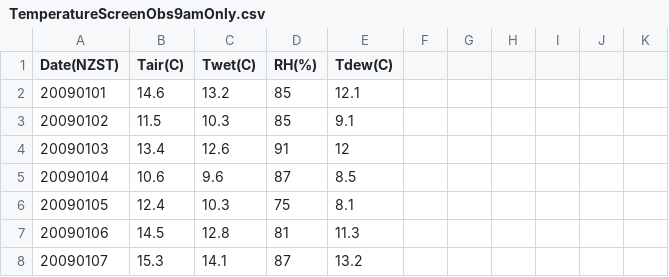
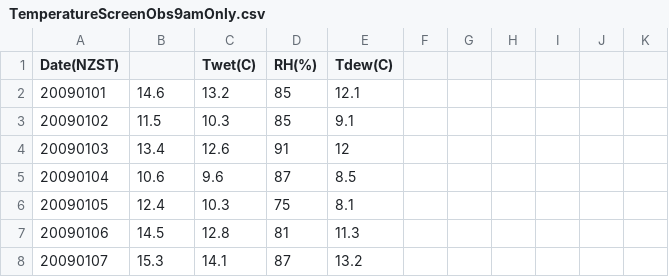
Before and after one commit to YingCG/research-weather-forecast, a CSV file: data/niwa_cleaned/TemperatureScreenObs9amOnly.csv, drawn as a sheet; only a part is shown.

Commit message:
cleaned niwa data hopefully

```diff
--- a/data/niwa_cleaned/TemperatureScreenObs9amOnly.csv
+++ b/data/niwa_cleaned/TemperatureScreenObs9amOnly.csv
@@ -1,2 +1,2 @@
-Date(NZST),Tair(C),Twet(C),RH(%),Tdew(C),,,,,,
+Date(NZST),,Twet(C),RH(%),Tdew(C),,,,,,
 20090101,14.6,13.2,85,12.1,,,,,,
```
Also changed, not shown: 8 other files.
